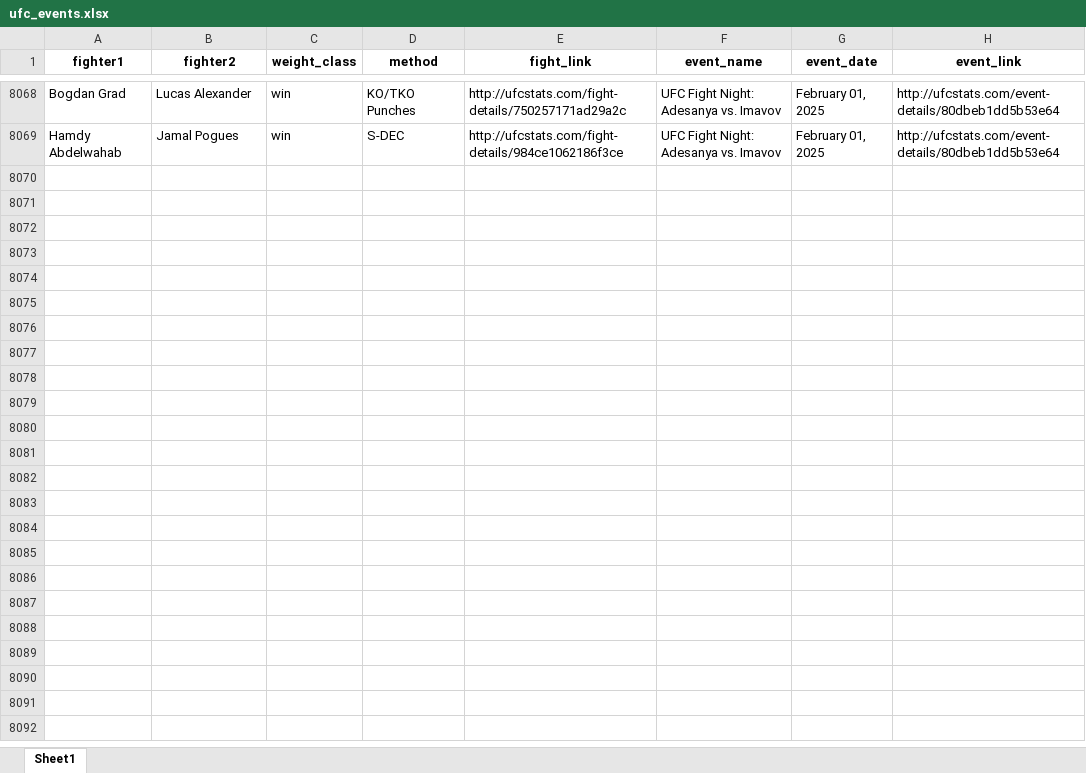
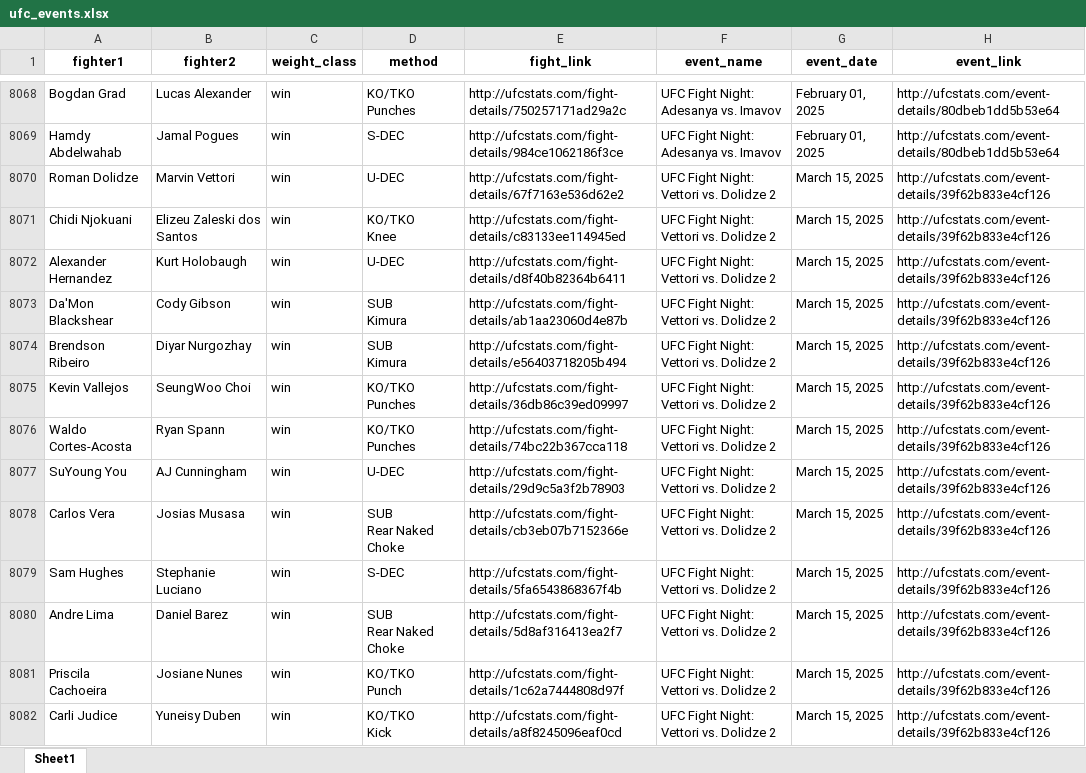
Before and after one commit to hegyida/elte_ufc_project, an Excel workbook: data/ufc_events.xlsx, sheet Sheet1, drawn as a sheet; only a part is shown, gaps mark what is left out; values as stored, in another font and other column widths than the file's, no borders; ↵ is a line break in a cell; the diff names each change by its address in the sheet, - before the commit and + after, or states it on an @@ line.

```diff
--- a/data/ufc_events.xlsx (sheet Sheet1)
+++ b/data/ufc_events.xlsx (sheet Sheet1)
+row 8070: Roman Dolidze | Marvin Vettori | win | U-DEC | http://ufcstats.com/fight-details/67f7163e536d62e2 | UFC Fight Night: Vettori vs. Dolidze 2 | March 15, 2025 | http://ufcstats.com/event-details/39f62b833e4cf126
+row 8071: Chidi Njokuani | Elizeu Zaleski dos Santos | win | KO/TKO ↵ Knee | http://ufcstats.com/fight-details/c83133ee114945ed | UFC Fight Night: Vettori vs. Dolidze 2 | March 15, 2025 | http://ufcstats.com/event-details/39f62b833e4cf126
+row 8072: Alexander Hernandez | Kurt Holobaugh | win | U-DEC | http://ufcstats.com/fight-details/d8f40b82364b6411 | UFC Fight Night: Vettori vs. Dolidze 2 | March 15, 2025 | http://ufcstats.com/event-details/39f62b833e4cf126
+row 8073: Da'Mon Blackshear | Cody Gibson | win | SUB ↵ Kimura | http://ufcstats.com/fight-details/ab1aa23060d4e87b | UFC Fight Night: Vettori vs. Dolidze 2 | March 15, 2025 | http://ufcstats.com/event-details/39f62b833e4cf126
+row 8074: Brendson Ribeiro | Diyar Nurgozhay | win | SUB ↵ Kimura | http://ufcstats.com/fight-details/e56403718205b494 | UFC Fight Night: Vettori vs. Dolidze 2 | March 15, 2025 | http://ufcstats.com/event-details/39f62b833e4cf126
+row 8075: Kevin Vallejos | SeungWoo Choi | win | KO/TKO ↵ Punches | http://ufcstats.com/fight-details/36db86c39ed09997 | UFC Fight Night: Vettori vs. Dolidze 2 | March 15, 2025 | http://ufcstats.com/event-details/39f62b833e4cf126
+row 8076: Waldo Cortes-Acosta | Ryan Spann | win | KO/TKO ↵ Punches | http://ufcstats.com/fight-details/74bc22b367cca118 | UFC Fight Night: Vettori vs. Dolidze 2 | March 15, 2025 | http://ufcstats.com/event-details/39f62b833e4cf126
+row 8077: SuYoung You | AJ Cunningham | win | U-DEC | http://ufcstats.com/fight-details/29d9c5a3f2b78903 | UFC Fight Night: Vettori vs. Dolidze 2 | March 15, 2025 | http://ufcstats.com/event-details/39f62b833e4cf126
+row 8078: Carlos Vera | Josias Musasa | win | SUB ↵ Rear Naked Choke | http://ufcstats.com/fight-details/cb3eb07b7152366e | UFC Fight Night: Vettori vs. Dolidze 2 | March 15, 2025 | http://ufcstats.com/event-details/39f62b833e4cf126
+row 8079: Sam Hughes | Stephanie Luciano | win | S-DEC | http://ufcstats.com/fight-details/5fa6543868367f4b | UFC Fight Night: Vettori vs. Dolidze 2 | March 15, 2025 | http://ufcstats.com/event-details/39f62b833e4cf126
+row 8080: Andre Lima | Daniel Barez | win | SUB ↵ Rear Naked Choke | http://ufcstats.com/fight-details/5d8af316413ea2f7 | UFC Fight Night: Vettori vs. Dolidze 2 | March 15, 2025 | http://ufcstats.com/event-details/39f62b833e4cf126
+row 8081: Priscila Cachoeira | Josiane Nunes | win | KO/TKO ↵ Punch | http://ufcstats.com/fight-details/1c62a7444808d97f | UFC Fight Night: Vettori vs. Dolidze 2 | March 15, 2025 | http://ufcstats.com/event-details/39f62b833e4cf126
+row 8082: Carli Judice | Yuneisy Duben | win | KO/TKO ↵ Kick | http://ufcstats.com/fight-details/a8f8245096eaf0cd | UFC Fight Night: Vettori vs. Dolidze 2 | March 15, 2025 | http://ufcstats.com/event-details/39f62b833e4cf126
```
Also changed, not shown: data/ufc_upcoming_events.xlsx, data/validation.xlsx, 6 other files.
